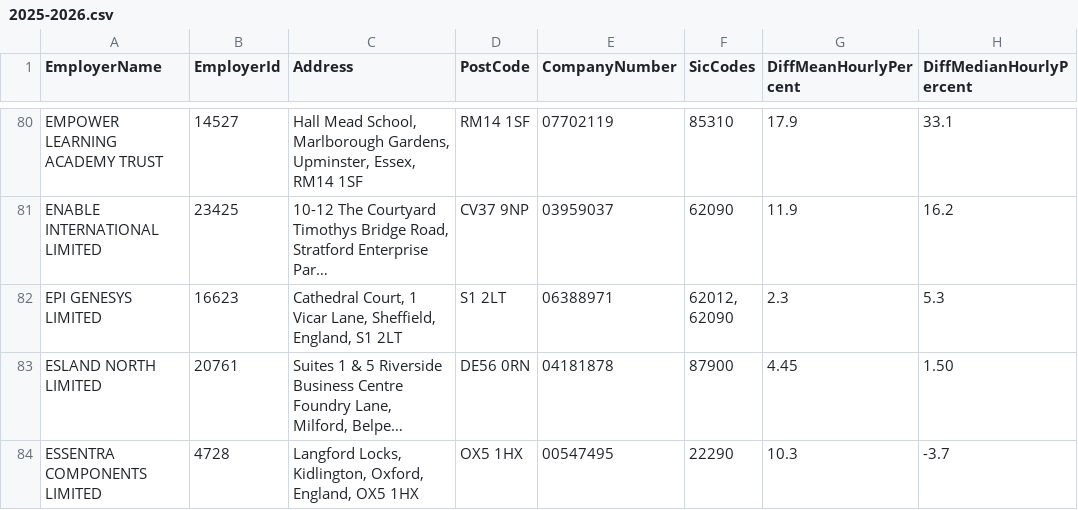
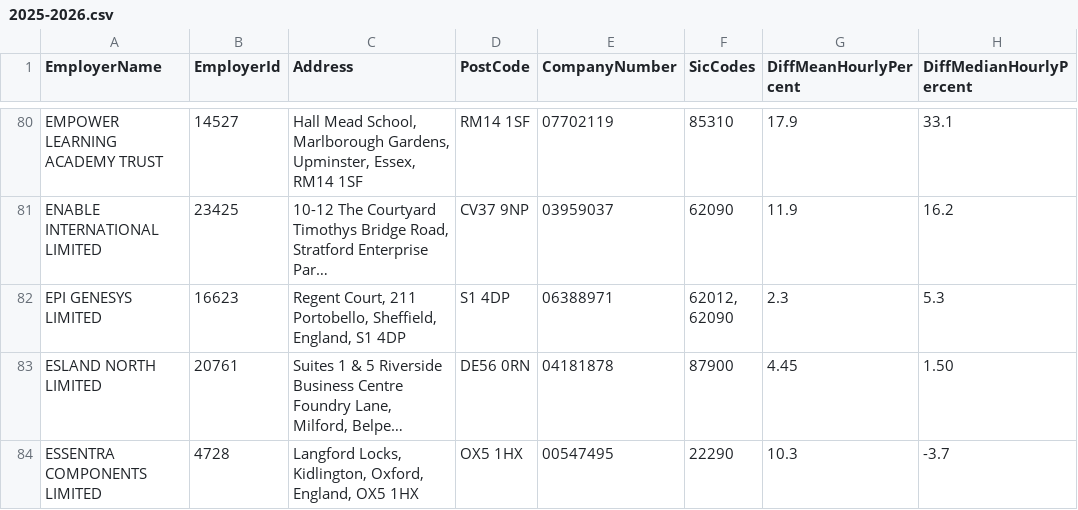
Before and after one commit to brightnetwork/uk-gender-pay-gap, a CSV file: 2025-2026.csv, drawn as a sheet; only a part is shown, gaps mark what is left out; long unchanged cells end in …; the diff covers the shown part only; the diff names each change by its address in the sheet, - before the commit and + after, or states it on an @@ line.

```diff
--- a/2025-2026.csv
+++ b/2025-2026.csv
-C82 (Address): Cathedral Court, 1 Vicar Lane, Sheffield, England, S1 2LT
+C82 (Address): Regent Court, 211 Portobello, Sheffield, England, S1 4DP
-D82 (PostCode): S1 2LT
+D82 (PostCode): S1 4DP
```
Also changed, not shown: 2 added rows elsewhere in this file.
